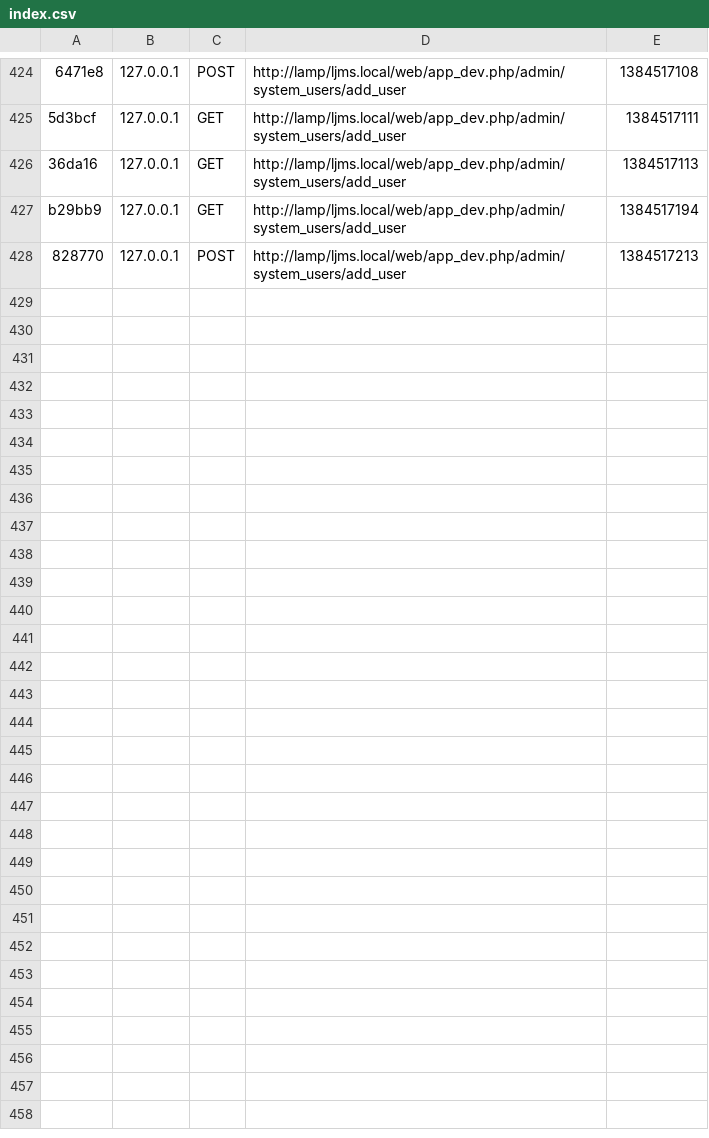
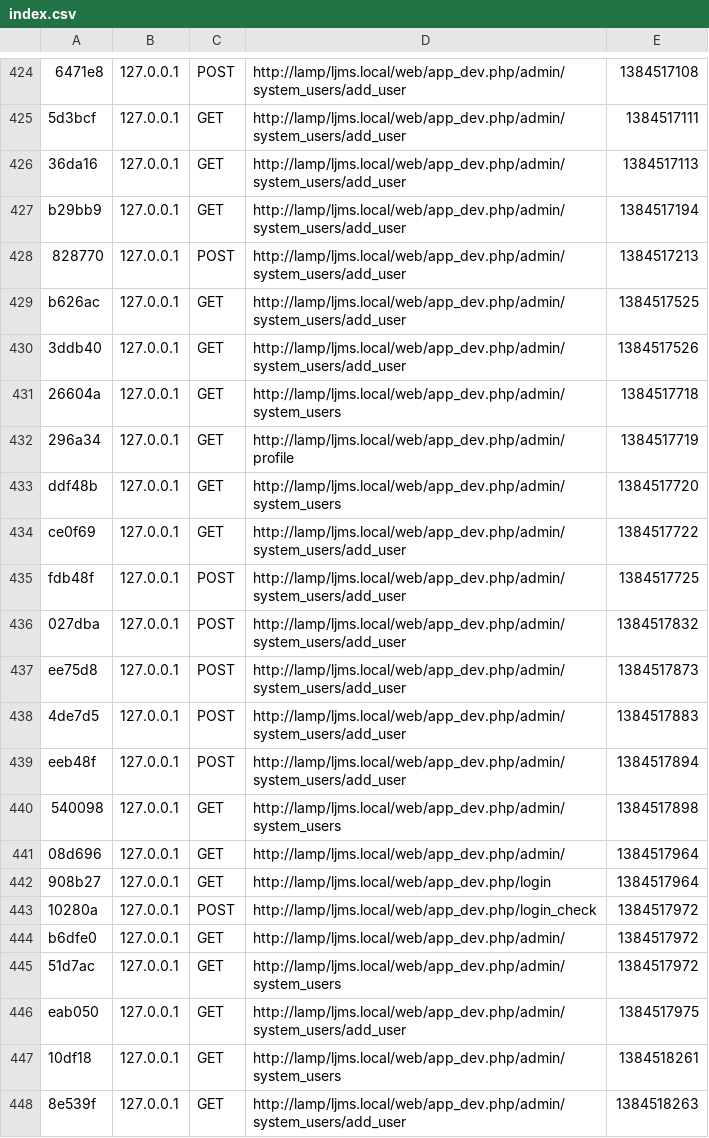
Before and after one commit to mikhail-schedrakov/ljms.local, a CSV file: app/cache/dev/profiler/index.csv, drawn as a sheet; only a part is shown, gaps mark what is left out; the diff covers the shown part only; the diff names each change by its address in the sheet, - before the commit and + after, or states it on an @@ line.

```diff
--- a/app/cache/dev/profiler/index.csv
+++ b/app/cache/dev/profiler/index.csv
+row 429: b626ac | 127.0.0.1 | GET | http://lamp/ljms.local/web/app_dev.php/admin/system_users/add_user | 1384517525
+row 430: 3ddb40 | 127.0.0.1 | GET | http://lamp/ljms.local/web/app_dev.php/admin/system_users/add_user | 1384517526
+row 431: 26604a | 127.0.0.1 | GET | http://lamp/ljms.local/web/app_dev.php/admin/system_users | 1384517718
+row 432: 296a34 | 127.0.0.1 | GET | http://lamp/ljms.local/web/app_dev.php/admin/profile | 1384517719
+row 433: ddf48b | 127.0.0.1 | GET | http://lamp/ljms.local/web/app_dev.php/admin/system_users | 1384517720
+row 434: ce0f69 | 127.0.0.1 | GET | http://lamp/ljms.local/web/app_dev.php/admin/system_users/add_user | 1384517722
+row 435: fdb48f | 127.0.0.1 | POST | http://lamp/ljms.local/web/app_dev.php/admin/system_users/add_user | 1384517725
+row 436: 027dba | 127.0.0.1 | POST | http://lamp/ljms.local/web/app_dev.php/admin/system_users/add_user | 1384517832
+row 437: ee75d8 | 127.0.0.1 | POST | http://lamp/ljms.local/web/app_dev.php/admin/system_users/add_user | 1384517873
+row 438: 4de7d5 | 127.0.0.1 | POST | http://lamp/ljms.local/web/app_dev.php/admin/system_users/add_user | 1384517883
+row 439: eeb48f | 127.0.0.1 | POST | http://lamp/ljms.local/web/app_dev.php/admin/system_users/add_user | 1384517894
+row 440: 540098 | 127.0.0.1 | GET | http://lamp/ljms.local/web/app_dev.php/admin/system_users | 1384517898
+row 441: 08d696 | 127.0.0.1 | GET | http://lamp/ljms.local/web/app_dev.php/admin/ | 1384517964
+row 442: 908b27 | 127.0.0.1 | GET | http://lamp/ljms.local/web/app_dev.php/login | 1384517964
+row 443: 10280a | 127.0.0.1 | POST | http://lamp/ljms.local/web/app_dev.php/login_check | 1384517972
+row 444: b6dfe0 | 127.0.0.1 | GET | http://lamp/ljms.local/web/app_dev.php/admin/ | 1384517972
+row 445: 51d7ac | 127.0.0.1 | GET | http://lamp/ljms.local/web/app_dev.php/admin/system_users | 1384517972
+row 446: eab050 | 127.0.0.1 | GET | http://lamp/ljms.local/web/app_dev.php/admin/system_users/add_user | 1384517975
+row 447: 10df18 | 127.0.0.1 | GET | http://lamp/ljms.local/web/app_dev.php/admin/system_users | 1384518261
+row 448: 8e539f | 127.0.0.1 | GET | http://lamp/ljms.local/web/app_dev.php/admin/system_users/add_user | 1384518263
```
Also changed, not shown: 18 added rows elsewhere in this file, 54 other files.
